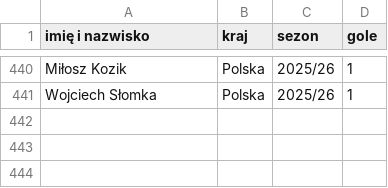
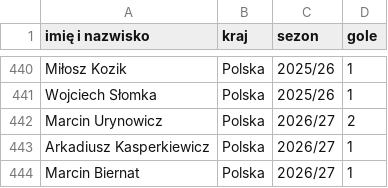
Before and after one commit to DomJer004/TSP_Baza, a CSV file: strzelcy.csv, drawn as a sheet; only a part is shown, gaps mark what is left out.

```diff
--- a/strzelcy.csv
+++ b/strzelcy.csv
@@ -441 +441,4 @@ Miłosz Kozik,Polska,2025/26,1
 Wojciech Słomka,Polska,2025/26,1
+Marcin Urynowicz,Polska,2026/27,2
+Arkadiusz Kasperkiewicz,Polska,2026/27,1
+Marcin Biernat,Polska,2026/27,1
```
